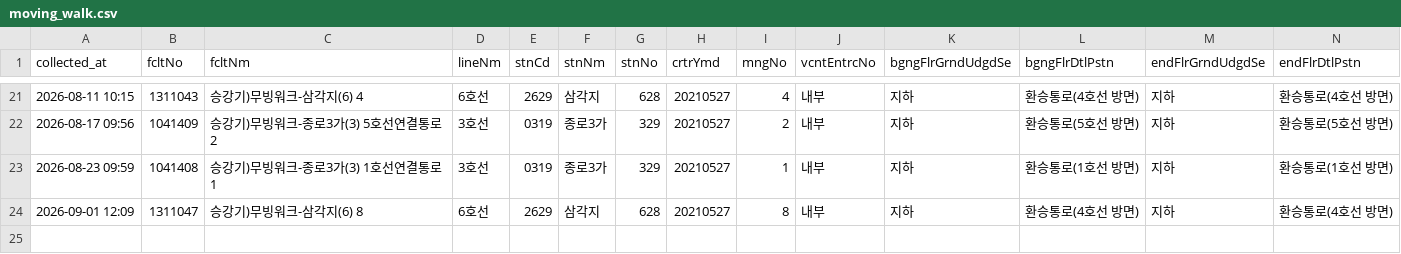
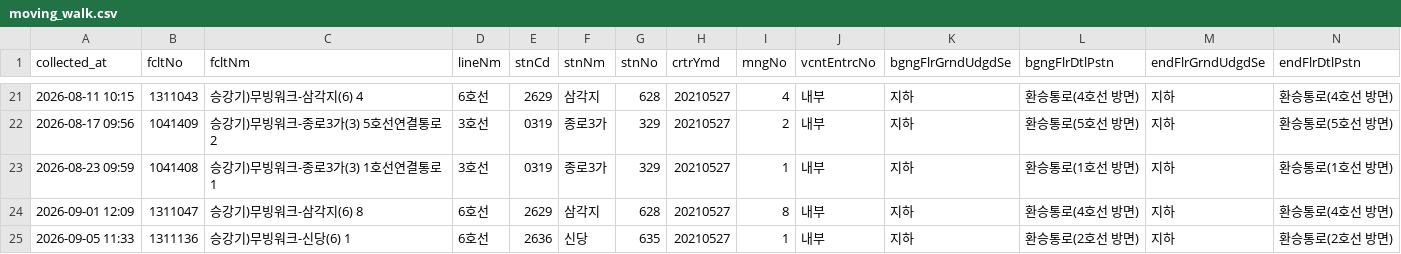
Before and after one commit to SeoyeonKoh/Oracle_crowdness_prediction, a CSV file: data/moving_walk.csv, drawn as a sheet; only a part is shown, gaps mark what is left out; rows hold the shown columns only; the diff names each change by its address in the sheet, - before the commit and + after, or states it on an @@ line.

```diff
--- a/data/moving_walk.csv
+++ b/data/moving_walk.csv
+row 25: 2026-09-05 11:33 | 1311136 | 승강기)무빙워크-신당(6) 1 | 6호선 | 2636 | 신당 | 635 | 20210527 | 1 | 내부 | 지하 | 환승통로(2호선 방면) | 지하 | 환승통로(2호선 방면)
```
Also changed, not shown: data/elevator_status.csv, data/escalator.csv, 1 other file.
